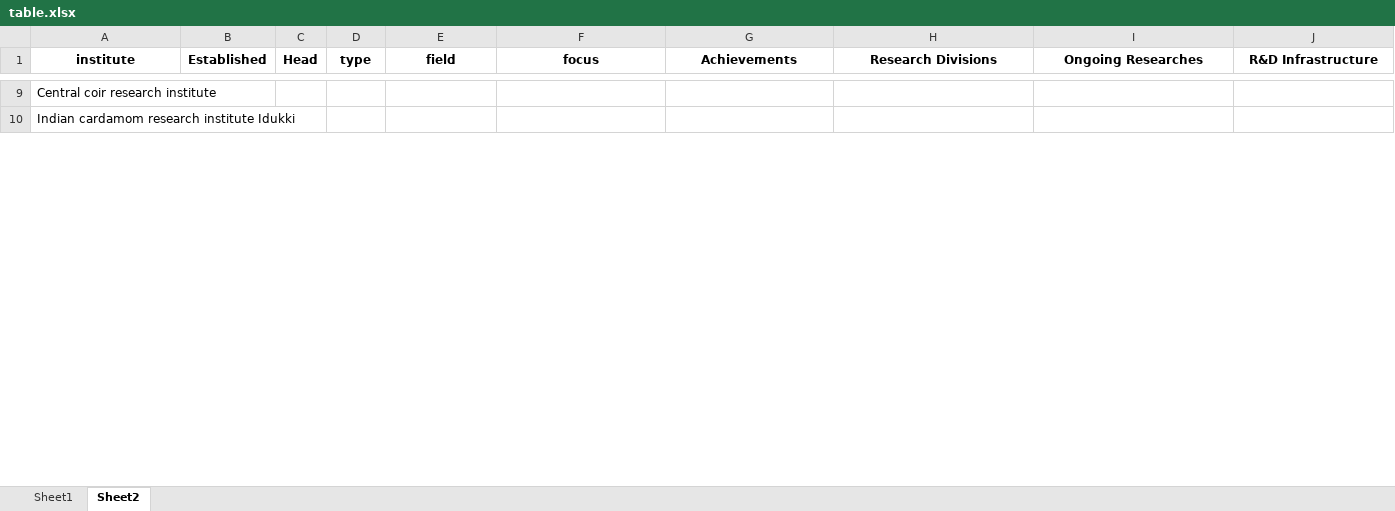
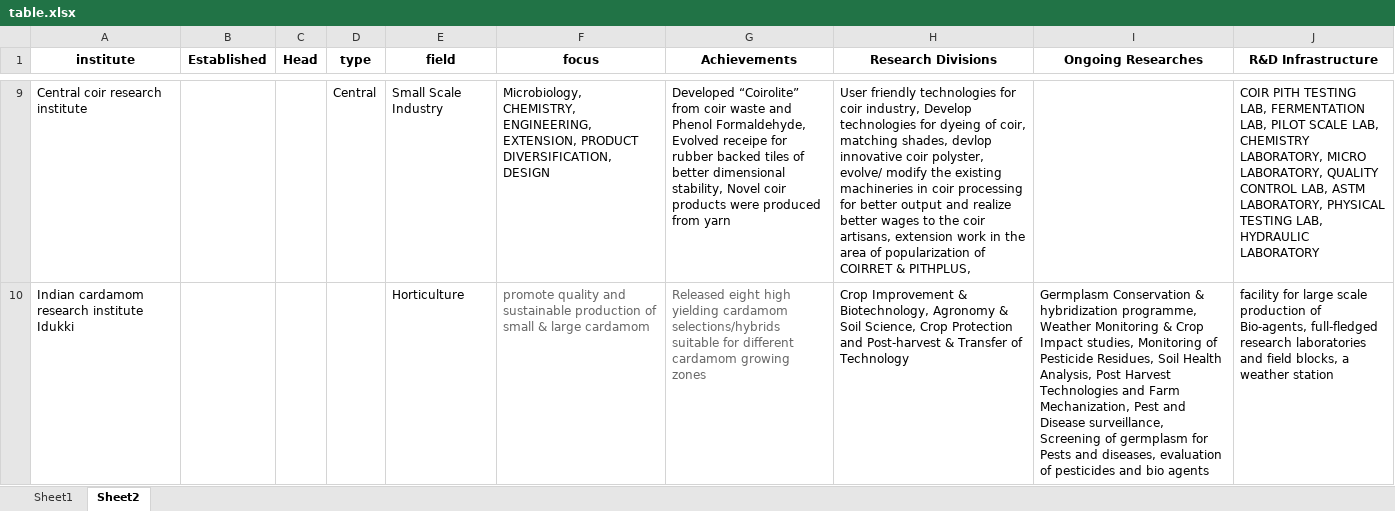
Before and after one commit to nithinmkp/Task-1, an Excel workbook: table.xlsx, sheet Sheet2, drawn as a sheet; only a part is shown, gaps mark what is left out; values as stored, in another font and other column widths than the file's, no borders; ↵ is a line break in a cell; the diff covers the shown part only; the diff names each change by its address in the sheet, - before the commit and + after, or states it on an @@ line.

Commit message:
Add files via upload

```diff
--- a/table.xlsx (sheet Sheet2)
+++ b/table.xlsx (sheet Sheet2)
-D9 (type): (empty)
+D9 (type): Central
-E9 (field): (empty)
+E9 (field): Small Scale Industry
-F9 (focus): (empty)
+F9 (focus): Microbiology, CHEMISTRY, ENGINEERING, EXTENSION, PRODUCT DIVERSIFICATION, DESIGN
-G9 (Achievements): (empty)
+G9 (Achievements): Developed “Coirolite” from coir waste and Phenol Formaldehyde, Evolved receipe for ↵ rubber backed tiles of ↵ better dimensional ↵ stability, Novel coir products were produced from yarn
-H9 (Research Divisions): (empty)
+H9 (Research Divisions): User friendly technologies for coir industry, Develop technologies for dyeing of coir, matching shades, devlop innovative coir polyster, evolve/ modify the existing machineries in coir processing for better output and realize better wages to the coir artisans, extension work in the area of popularization of COIRRET & PITHPLUS,
-J9 (R&D Infrastructure): (empty)
+J9 (R&D Infrastructure): COIR PITH TESTING LAB, FERMENTATION LAB, PILOT SCALE LAB, CHEMISTRY LABORATORY, MICRO LABORATORY, QUALITY CONTROL LAB, ASTM LABORATORY, PHYSICAL TESTING LAB, HYDRAULIC LABORATORY
-E10 (field): (empty)
+E10 (field): Horticulture
-F10 (focus): (empty)
+F10 (focus): promote quality and sustainable production of small & large cardamom
-G10 (Achievements): (empty)
+G10 (Achievements): Released eight high yielding cardamom selections/hybrids suitable for different cardamom growing zones
-H10 (Research Divisions): (empty)
+H10 (Research Divisions): Crop Improvement & Biotechnology, Agronomy & Soil Science, Crop Protection and Post-harvest & Transfer of Technology
-I10 (Ongoing Researches): (empty)
+I10 (Ongoing Researches): Germplasm Conservation & hybridization programme, Weather Monitoring & Crop Impact studies, Monitoring of Pesticide Residues, Soil Health Analysis, Post Harvest Technologies and Farm Mechanization, Pest and Disease surveillance, Screening of germplasm for Pests and diseases, evaluation of pesticides and bio agents
-J10 (R&D Infrastructure): (empty)
+J10 (R&D Infrastructure): facility for large scale production of Bio-agents, full-fledged research laboratories and field blocks, a weather station
```
Also changed, not shown: 32 edited cells and cell formats elsewhere in this sheet.
